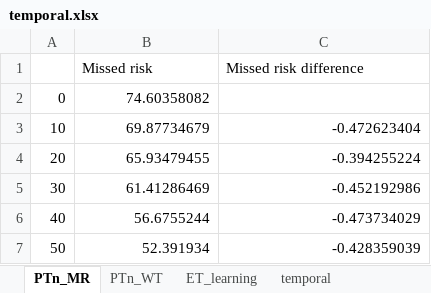
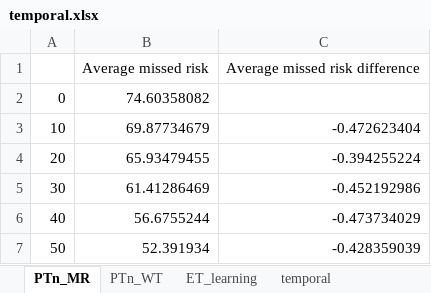
Before and after one commit to luyuliu/SmartTransit, an Excel workbook: document/APC_data/temporal.xlsx, sheet PTn_MR, drawn as a sheet; only a part is shown; values as stored, in another font and other column widths than the file's, no borders; charts and pictures not drawn; removed rows and columns are numbered as before the commit, all else as after; the diff names each change by its address in the sheet, - before the commit and + after, or states it on an @@ line.

```diff
--- a/document/APC_data/temporal.xlsx (sheet PTn_MR)
+++ b/document/APC_data/temporal.xlsx (sheet PTn_MR)
-row 1:  | Missed risk | Missed risk difference
+row 1:  | Average missed risk | Average missed risk difference
```
Also changed, not shown: sheet walking, charts or pictures, 19 other files.
